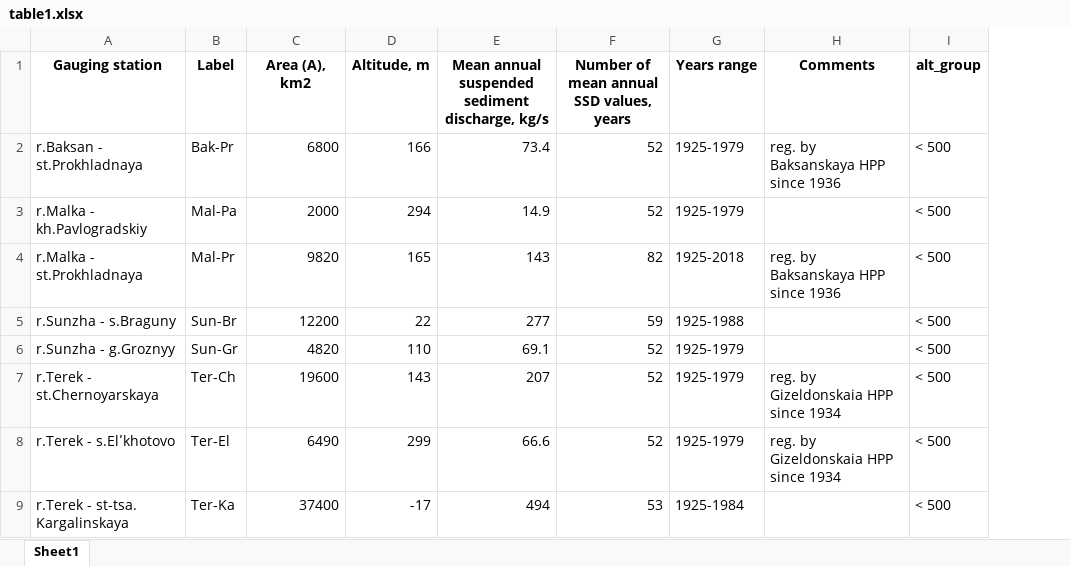
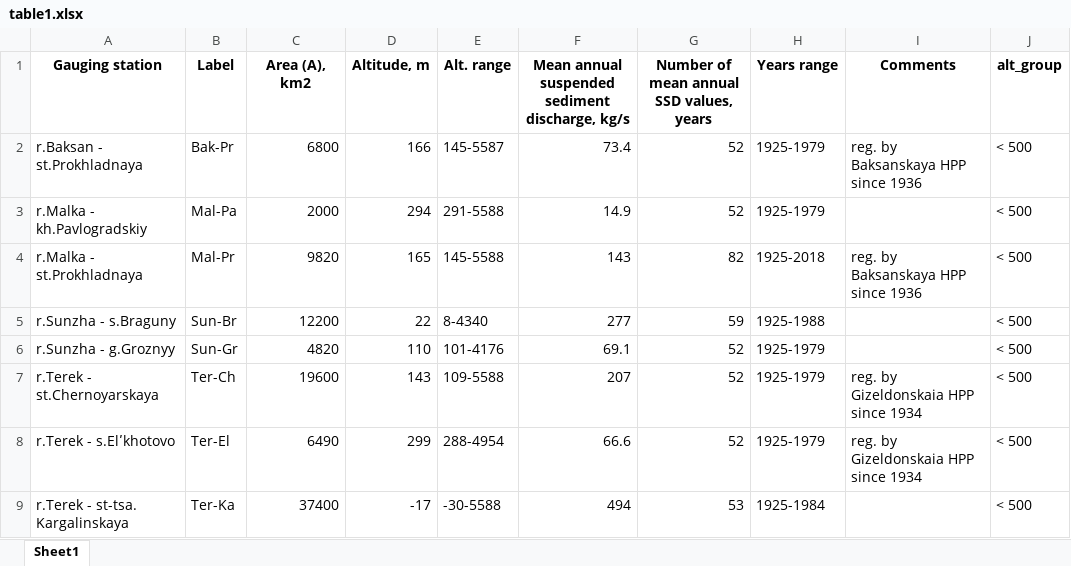
Before and after one commit to atsyplenkov/sediment-caucasus-anthropocene, an Excel workbook: analysis/table1.xlsx, sheet Sheet1, drawn as a sheet; only a part is shown; values as stored, in another font and other column widths than the file's, no borders; the diff names each change by its address in the sheet, - before the commit and + after, or states it on an @@ line.

```diff
--- a/analysis/table1.xlsx (sheet Sheet1)
+++ b/analysis/table1.xlsx (sheet Sheet1)
+column E (Alt. range), rows 2-9: 145-5587 | 291-5588 | 145-5588 | 8-4340 | 101-4176 | 109-5588 | 288-4954 | -30-5588
```
Also changed, not shown: analysis/table2.xlsx, data/raw/terek_SY.xlsx, 36 other files.
